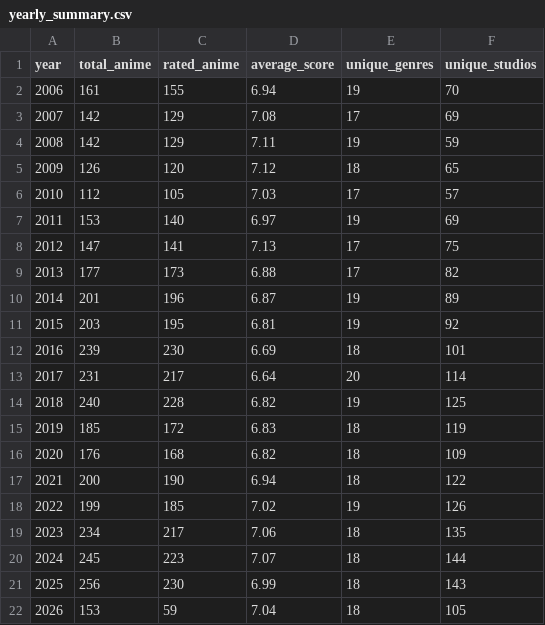
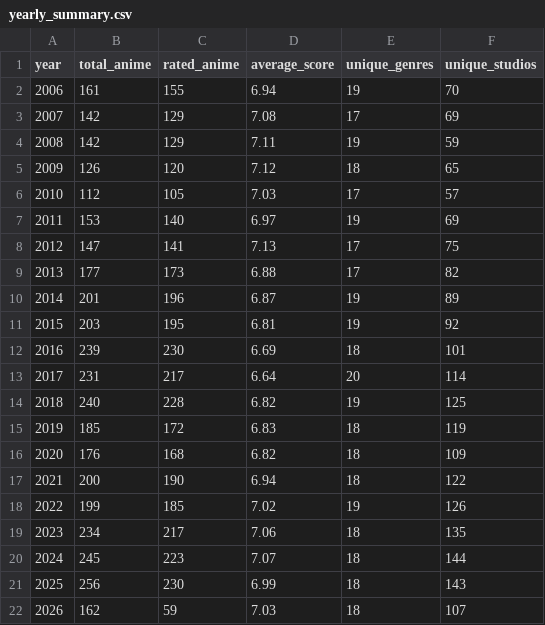
Before and after one commit to Ate329/anime-season-tracker, a CSV file: data/csv/yearly_summary.csv, drawn as a sheet.

```diff
--- a/data/csv/yearly_summary.csv
+++ b/data/csv/yearly_summary.csv
@@ -21,2 +21,2 @@ year,total_anime,rated_anime,average_score,unique_genres,unique_studios
 2025,256,230,6.99,18,143
-2026,153,59,7.04,18,105
+2026,162,59,7.03,18,107
```
Also changed, not shown: data/csv/genre_statistics.csv, data/csv/ratings_by_season.csv, 48 other files.
